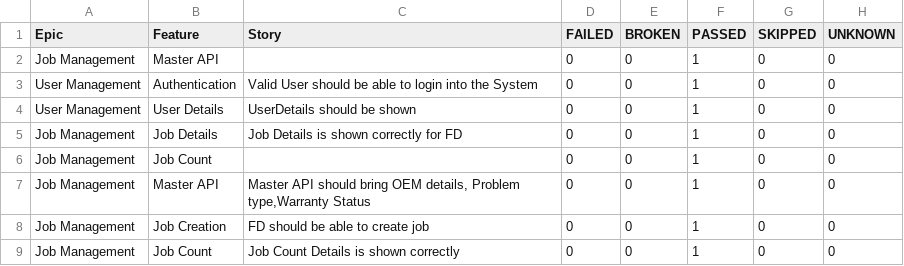
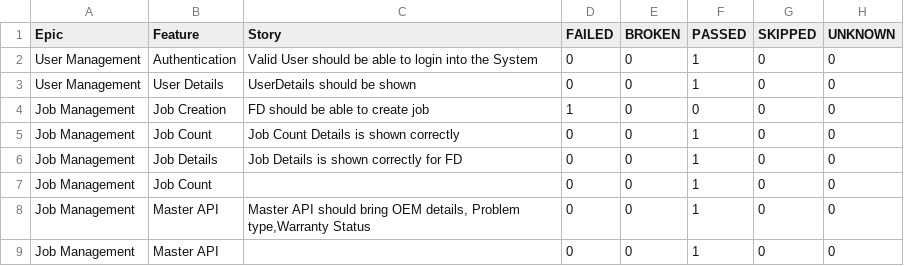
Before and after one commit to syed-sabir75/PhonexTestAutomationFramework, a CSV file: data/behaviors.csv, drawn as a sheet.

```diff
--- a/data/behaviors.csv
+++ b/data/behaviors.csv
@@ -1,5 +1,6 @@
 "Epic","Feature","Story","FAILED","BROKEN","PASSED","SKIPPED","UNKNOWN"
-"Job Management","Master API","","0","0","1","0","0"
 "User Management","Authentication","Valid User should be able to login into the System","0","0","1","0","0"
 "User Management","User Details","UserDetails should be shown","0","0","1","0","0"
+"Job Management","Job Creation","FD should be able to create job","1","0","0","0","0"
+"Job Management","Job Count","Job Count Details is shown correctly","0","0","1","0","0"
 "Job Management","Job Details","Job Details is shown correctly for FD","0","0","1","0","0"
@@ -7,3 +8,2 @@
 "Job Management","Master API","Master API should bring OEM details, Problem type,Warranty Status","0","0","1","0","0"
-"Job Management","Job Creation","FD should be able to create job","0","0","1","0","0"
-"Job Management","Job Count","Job Count Details is shown correctly","0","0","1","0","0"
+"Job Management","Master API","","0","0","1","0","0"
```
Also changed, not shown: data/suites.csv, 58 other files.
